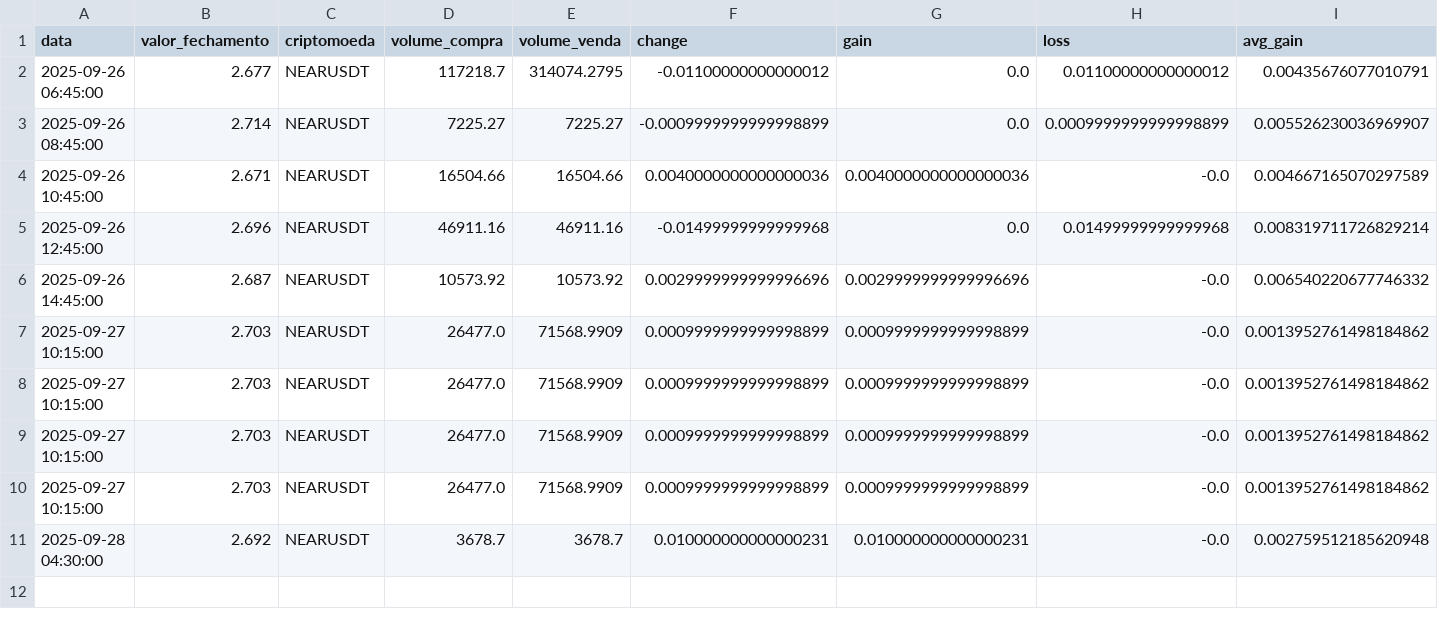
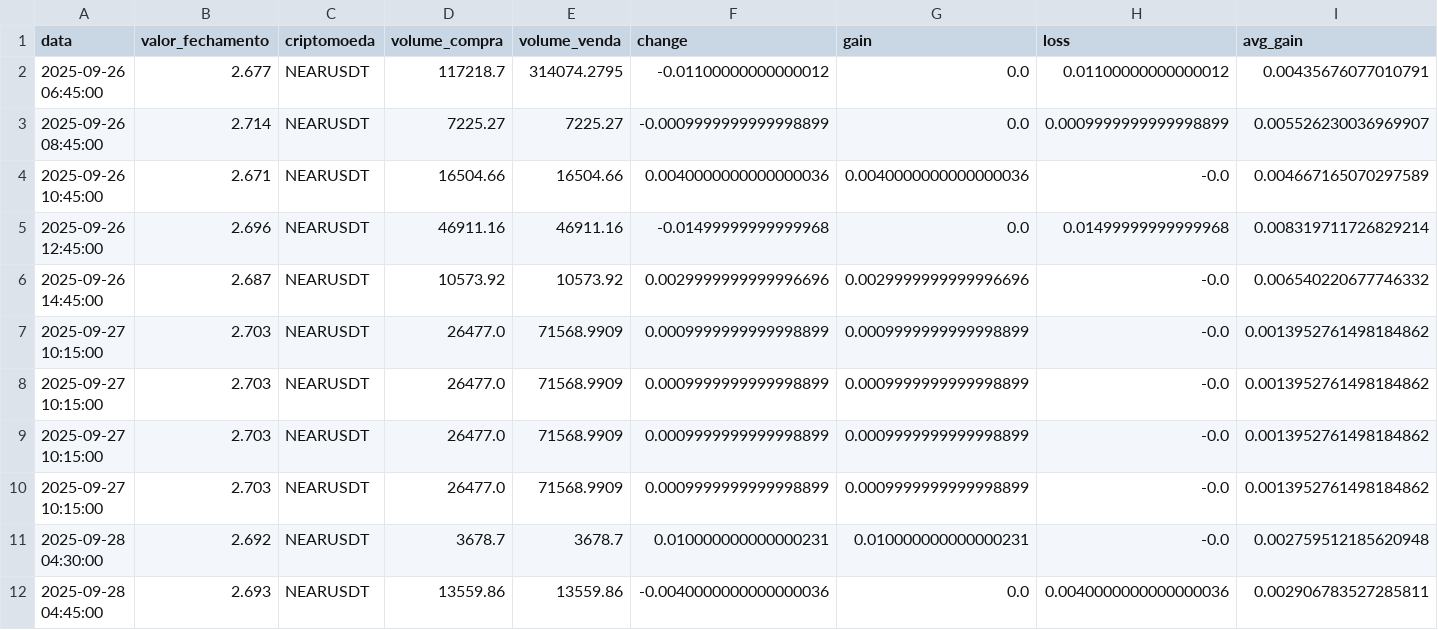
Before and after one commit to Jao-jpedro/Cripto, a CSV file: trade_log_near_usd.csv, drawn as a sheet; only a part is shown; rows hold the shown columns only; the diff names each change by its address in the sheet, - before the commit and + after, or states it on an @@ line.

```diff
--- a/trade_log_near_usd.csv
+++ b/trade_log_near_usd.csv
+row 12: 2025-09-28 04:45:00 | 2.693 | NEARUSDT | 13559.86 | 13559.86 | -0.0040000000000000036 | 0.0 | 0.0040000000000000036 | 0.002906783527285811
```
Also changed, not shown: trade_log_aave_usd.csv, trade_log_crv_usd.csv, 23 other files.
